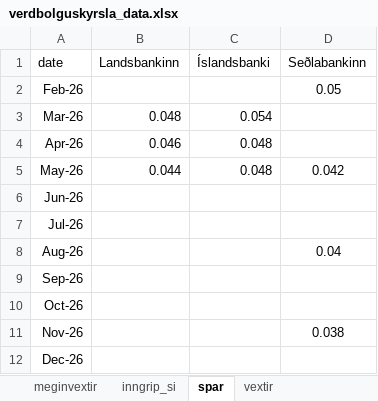
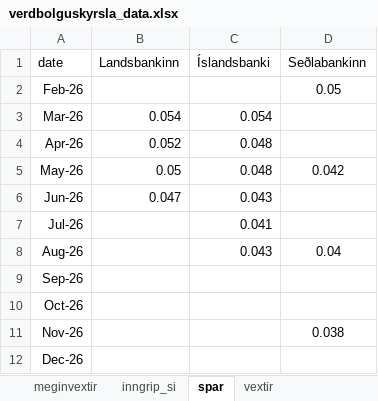
Before and after one commit to hagdeild/verdbolguskyrsla, an Excel workbook: data/verdbolguskyrsla_data.xlsx, sheet spar, drawn as a sheet; values as stored, in another font and other column widths than the file's, no borders; 1 other sheet too large or unreadable and not compared; the diff names each change by its address in the sheet, - before the commit and + after, or states it on an @@ line.

```diff
--- a/data/verdbolguskyrsla_data.xlsx (sheet spar)
+++ b/data/verdbolguskyrsla_data.xlsx (sheet spar)
-B3 (Landsbankinn): 0.048
+B3 (Landsbankinn): 0.054
-B4 (Landsbankinn): 0.046
+B4 (Landsbankinn): 0.052
-B5 (Landsbankinn): 0.044
+B5 (Landsbankinn): 0.05
-B6 (Landsbankinn): (empty)
+B6 (Landsbankinn): 0.047
-C6 (Íslandsbanki): (empty)
+C6 (Íslandsbanki): 0.043
-C7 (Íslandsbanki): (empty)
+C7 (Íslandsbanki): 0.041
-C8 (Íslandsbanki): (empty)
+C8 (Íslandsbanki): 0.043
```
Also changed, not shown: data/Vaentingar_markadsadila.xlsx, data/Verdbolguvaentingar-a-mismunandi-maelikvarda.xlsx, 3 other files.
